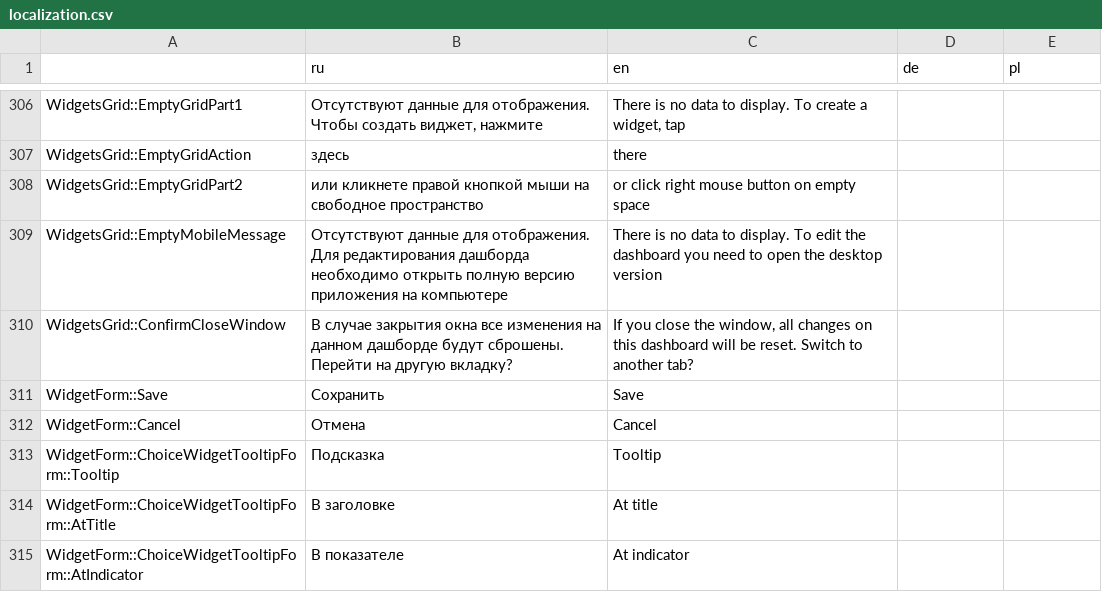
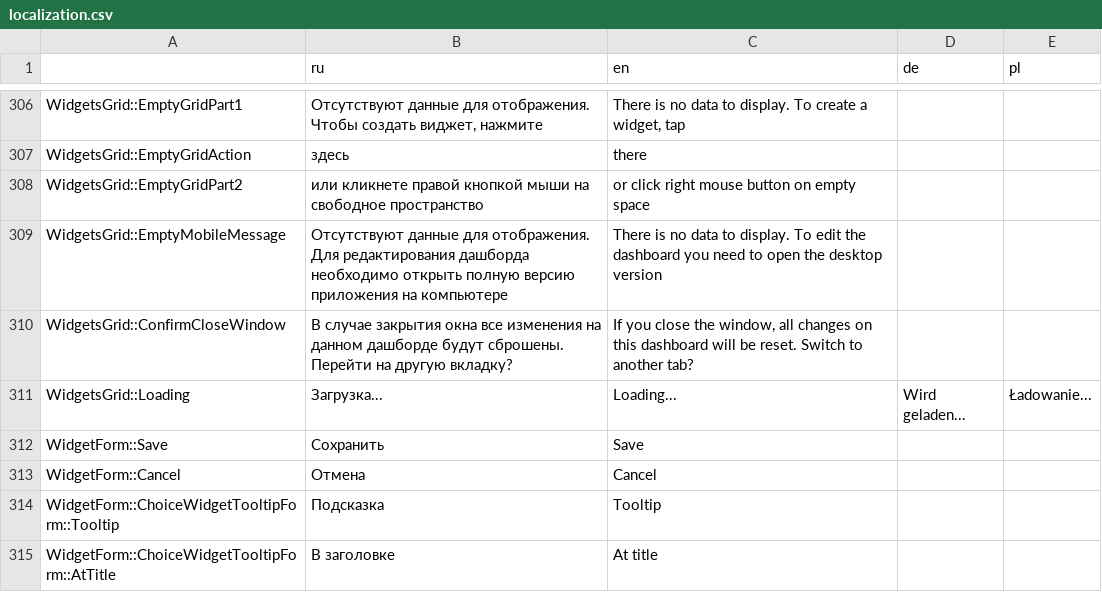
Before and after one commit to AlexVedernikoff/NaumenDashBoards, a CSV file: dashboards/src/localization/json/localization.csv, drawn as a sheet; only a part is shown, gaps mark what is left out; the shorter side is filled out with more unchanged rows; the diff names each change by its address in the sheet, - before the commit and + after, or states it on an @@ line.

```diff
--- a/dashboards/src/localization/json/localization.csv
+++ b/dashboards/src/localization/json/localization.csv
+row 311: WidgetsGrid::Loading | Загрузка... | Loading... | Wird geladen... | Ładowanie...
```
Also changed, not shown: 12 other files.
